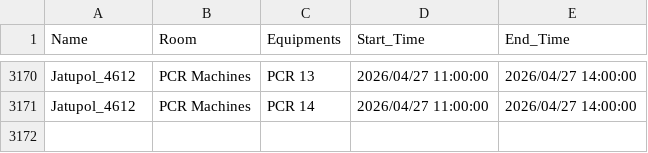
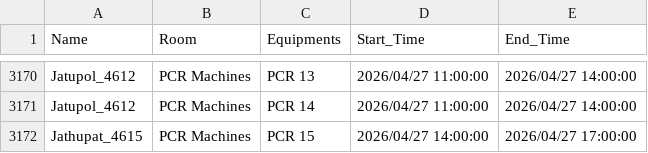
Before and after one commit to GeneticsKU/Lab-Equipments_Reservation, a CSV file: pcr_data.csv, drawn as a sheet; only a part is shown, gaps mark what is left out.

Commit message:
Update pcr_data.csv

```diff
--- a/pcr_data.csv
+++ b/pcr_data.csv
@@ -3171 +3171,2 @@ Jatupol_4612,PCR Machines,PCR 13,2026/04/27 11:00:00,2026/04/27 14:00:00
 Jatupol_4612,PCR Machines,PCR 14,2026/04/27 11:00:00,2026/04/27 14:00:00
+Jathupat_4615,PCR Machines,PCR 15,2026/04/27 14:00:00,2026/04/27 17:00:00
```
